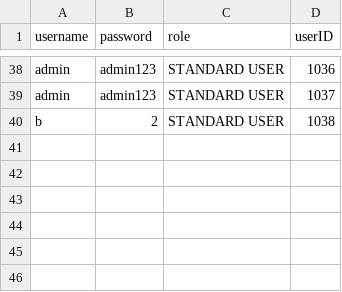
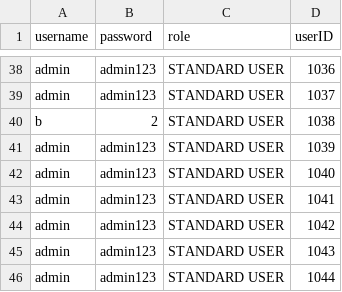
Before and after one commit to neymango11/BankSystemProject, a CSV file: data/users.csv, drawn as a sheet; only a part is shown, gaps mark what is left out.

```diff
--- a/data/users.csv
+++ b/data/users.csv
@@ -40 +40,7 @@ admin,admin123,STANDARD USER,1037
 b,2,STANDARD USER,1038
+admin,admin123,STANDARD USER,1039
+admin,admin123,STANDARD USER,1040
+admin,admin123,STANDARD USER,1041
+admin,admin123,STANDARD USER,1042
+admin,admin123,STANDARD USER,1043
+admin,admin123,STANDARD USER,1044
```
Also changed, not shown: 9 other files.
